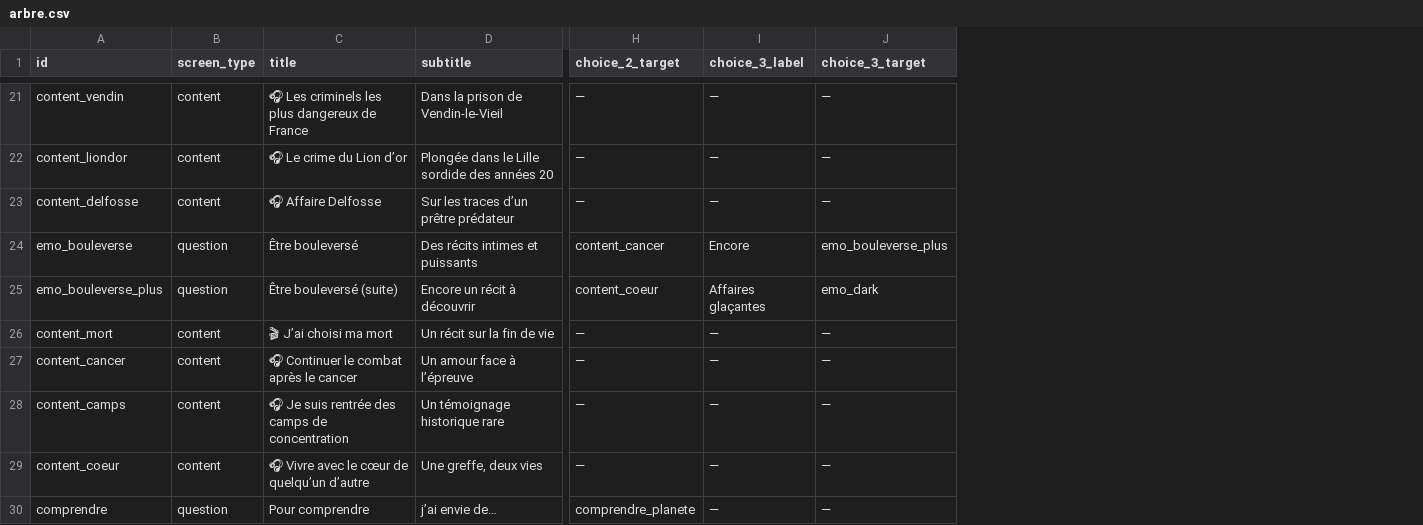
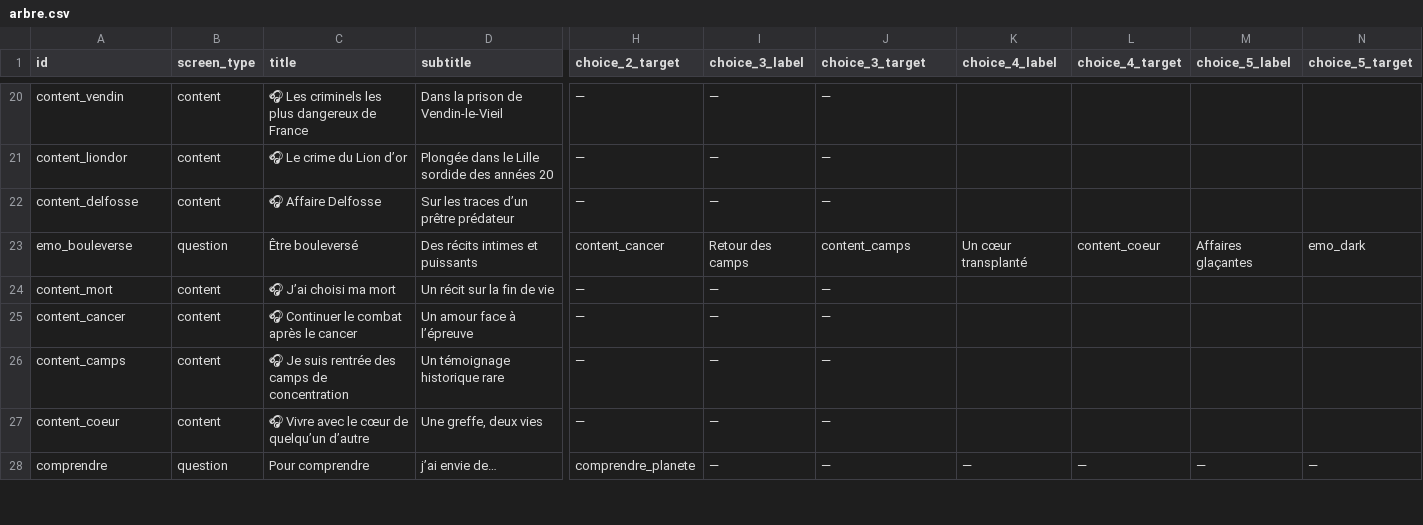
Before and after one commit to JulienDepelchin/retro_2025, a CSV file: data/arbre.csv, drawn as a sheet; only a part is shown, gaps mark what is left out; removed rows and columns are numbered as before the commit, all else as after; rows hold the shown columns only; the diff covers the shown part only; the diff names each change by its address in the sheet, - before the commit and + after, or states it on an @@ line.

Commit message:
Add files via upload

```diff
--- a/data/arbre.csv
+++ b/data/arbre.csv
+column K (choice_4_label), rows 23-28: Un cœur transplanté |  |  |  |  | —
+column L (choice_4_target), rows 23-28: content_coeur |  |  |  |  | —
+column M (choice_5_label), rows 23-28: Affaires glaçantes |  |  |  |  | —
+column N (choice_5_target), rows 23-28: emo_dark |  |  |  |  | —
-I23 (choice_3_label): Encore
+I23 (choice_3_label): Retour des camps
-J23 (choice_3_target): emo_bouleverse_plus
+J23 (choice_3_target): content_camps
-row 25: emo_bouleverse_plus | question | Être bouleversé (suite) | Encore un récit à découvrir | content_coeur | Affaires glaçantes | emo_dark
-C24 (title): 🎬 J’ai choisi ma mort
+C24 (title): 🎧 J’ai choisi ma mort
```
Also changed, not shown: 2 removed rows and 5 edited cells elsewhere in this file.
